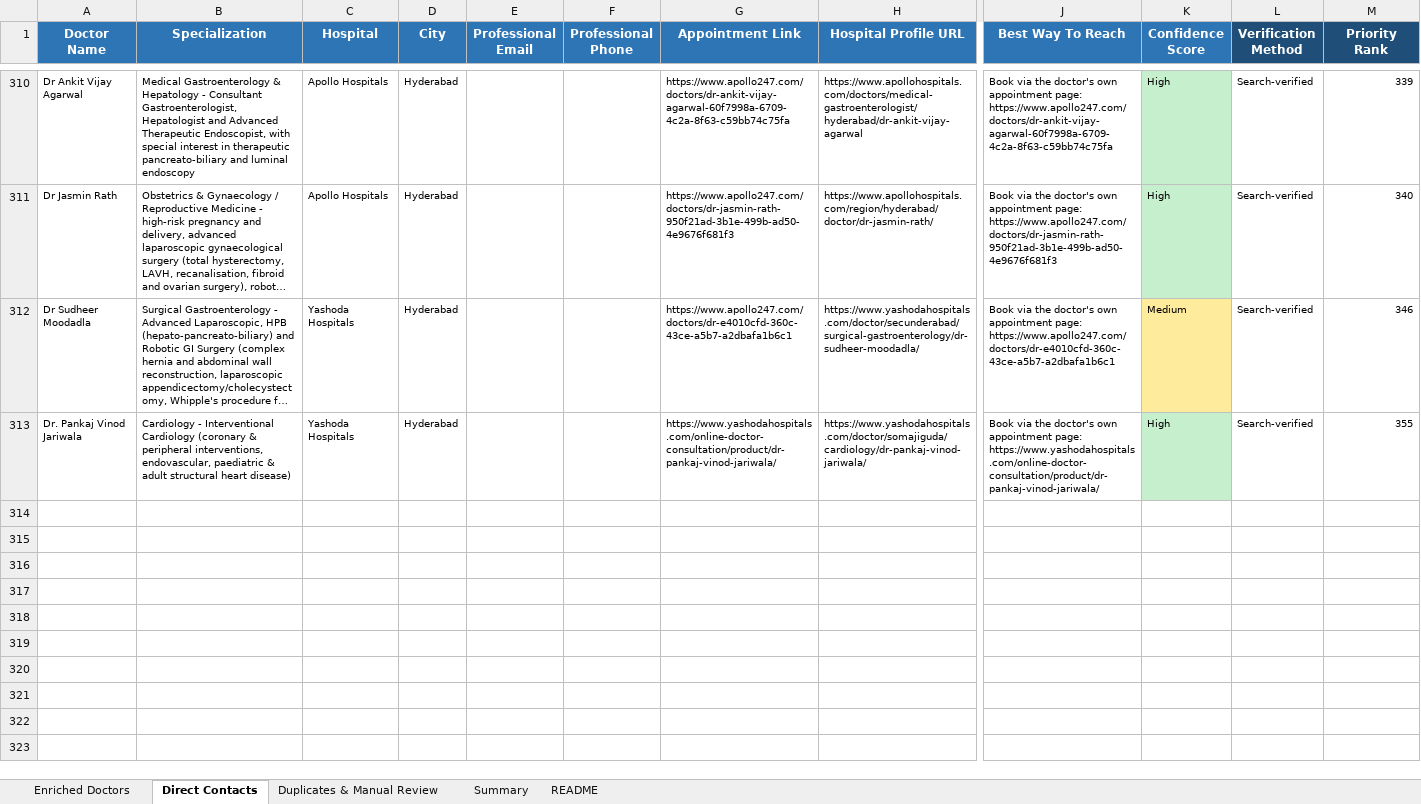
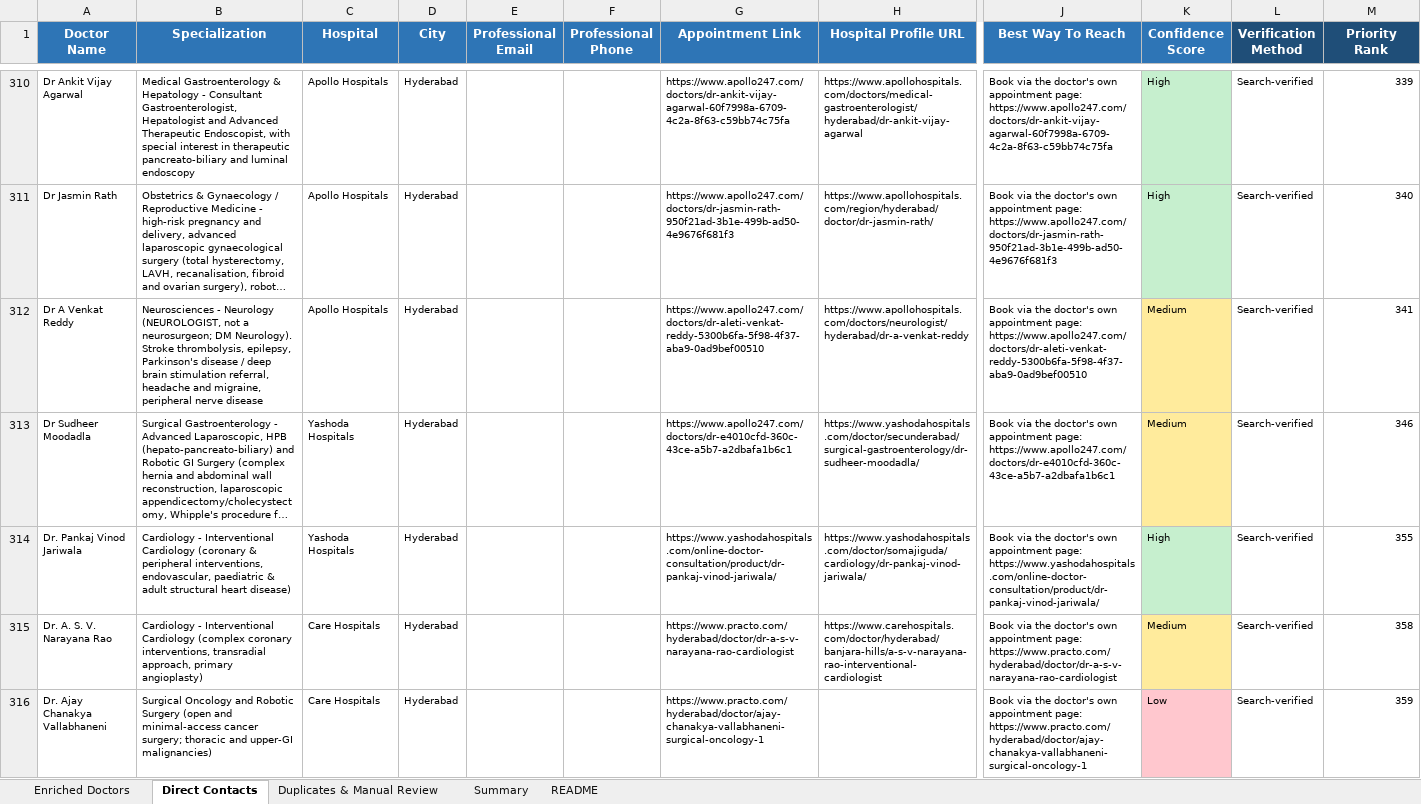
Before and after one commit to GCIA7391/Doctors-, an Excel workbook: Doctors_Enriched.xlsx, sheet Direct Contacts, drawn as a sheet; only a part is shown, gaps mark what is left out; long unchanged cells end in …; values as stored, in another font and other column widths than the file's, no borders; rows hold the shown columns only; the diff names each change by its address in the sheet, - before the commit and + after, or states it on an @@ line.

```diff
--- a/Doctors_Enriched.xlsx (sheet Direct Contacts)
+++ b/Doctors_Enriched.xlsx (sheet Direct Contacts)
+row 312: Dr A Venkat Reddy | Neurosciences - Neurology (NEUROLOGIST, not a neurosurgeon; DM Neurology). Stroke thrombolysis, epilepsy, Parkinson's disease / deep brain stimulation referral, headache and migraine, peripheral nerve disease | Apollo Hospitals | Hyderabad |  |  | https://www.apollo247.com/doctors/dr-aleti-venkat-reddy-5300b6fa-5f98-4f37-aba9-0ad9bef00510 | https://www.apollohospitals.com/doctors/neurologist/hyderabad/dr-a-venkat-reddy | Book via the doctor's own appointment page: https://www.apollo247.com/doctors/dr-aleti-venkat-reddy-5300b6fa-5f98-4f37-aba9-0ad9bef00510 | Medium | Search-verified | 341
+row 315: Dr. A. S. V. Narayana Rao | Cardiology - Interventional Cardiology (complex coronary interventions, transradial approach, primary angioplasty) | Care Hospitals | Hyderabad |  |  | https://www.practo.com/hyderabad/doctor/dr-a-s-v-narayana-rao-cardiologist | https://www.carehospitals.com/doctor/hyderabad/banjara-hills/a-s-v-narayana-rao-interventional-cardiologist | Book via the doctor's own appointment page: https://www.practo.com/hyderabad/doctor/dr-a-s-v-narayana-rao-cardiologist | Medium | Search-verified | 358
+row 316: Dr. Ajay Chanakya Vallabhaneni | Surgical Oncology and Robotic Surgery (open and minimal-access cancer surgery; thoracic and upper-GI malignancies) | Care Hospitals | Hyderabad |  |  | https://www.practo.com/hyderabad/doctor/ajay-chanakya-vallabhaneni-surgical-oncology-1 |  | Book via the doctor's own appointment page: https://www.practo.com/hyderabad/doctor/ajay-chanakya-vallabhaneni-surgical-oncology-1 | Low | Search-verified | 359
```
Also changed, not shown: sheet Enriched Doctors, sheet Duplicates & Manual Review, sheet Summary, 3 other files.
